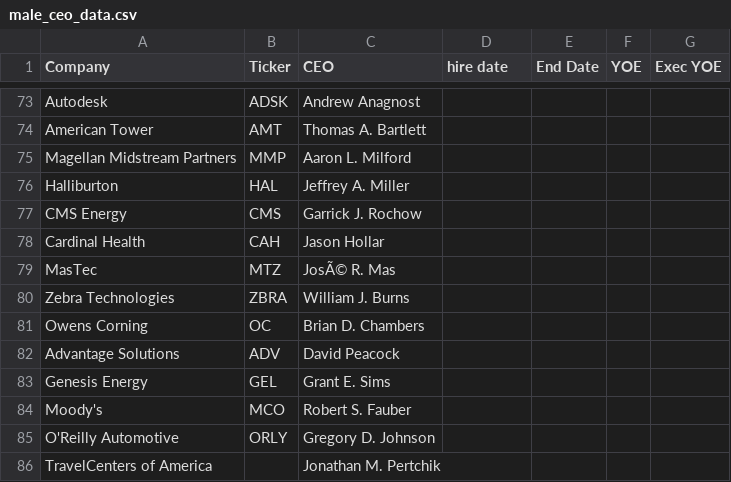
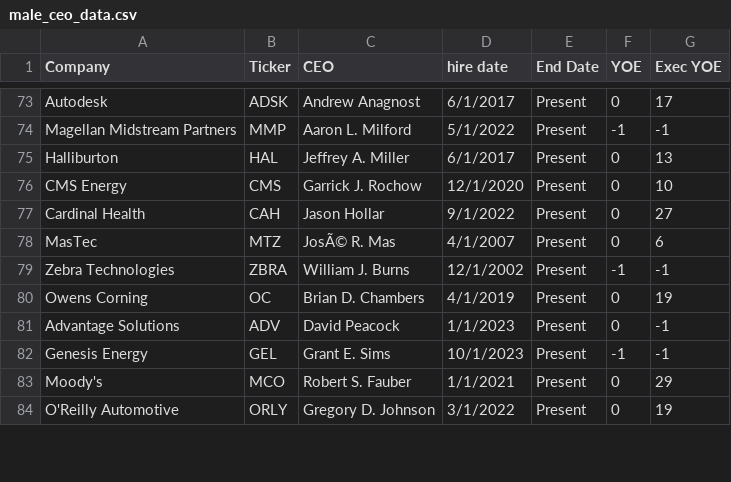
Before and after one commit to NikhilSinha0/female_ceos, a CSV file: male_ceo_data.csv, drawn as a sheet; only a part is shown, gaps mark what is left out; removed rows and columns are numbered as before the commit, all else as after; the diff covers the shown part only; the diff names each change by its address in the sheet, - before the commit and + after, or states it on an @@ line.

```diff
--- a/male_ceo_data.csv
+++ b/male_ceo_data.csv
-D73 (hire date): (empty)
+D73 (hire date): 6/1/2017
-E73 (End Date): (empty)
+E73 (End Date): Present
-F73 (YOE): (empty)
+F73 (YOE): 0
-G73 (Exec YOE): (empty)
+G73 (Exec YOE): 17
-row 74: American Tower | AMT | Thomas A. Bartlett
-D74 (hire date): (empty)
+D74 (hire date): 5/1/2022
-E74:E84 (End Date): (empty)
+E74:E84 (End Date): Present
-F74 (YOE): (empty)
+F74 (YOE): -1
-G74 (Exec YOE): (empty)
+G74 (Exec YOE): -1
-D75 (hire date): (empty)
+D75 (hire date): 6/1/2017
-F75:F78 (YOE): (empty)
+F75:F78 (YOE): 0
-G75 (Exec YOE): (empty)
+G75 (Exec YOE): 13
-D76 (hire date): (empty)
+D76 (hire date): 12/1/2020
-G76 (Exec YOE): (empty)
+G76 (Exec YOE): 10
-D77 (hire date): (empty)
+D77 (hire date): 9/1/2022
-G77 (Exec YOE): (empty)
+G77 (Exec YOE): 27
-D78 (hire date): (empty)
+D78 (hire date): 4/1/2007
-G78 (Exec YOE): (empty)
+G78 (Exec YOE): 6
-D79 (hire date): (empty)
+D79 (hire date): 12/1/2002
-F79 (YOE): (empty)
+F79 (YOE): -1
-G79 (Exec YOE): (empty)
+G79 (Exec YOE): -1
-D80 (hire date): (empty)
+D80 (hire date): 4/1/2019
-F80:F81 (YOE): (empty)
+F80:F81 (YOE): 0
-G80 (Exec YOE): (empty)
+G80 (Exec YOE): 19
-D81 (hire date): (empty)
+D81 (hire date): 1/1/2023
-G81:G82 (Exec YOE): (empty)
+G81:G82 (Exec YOE): -1
-D82 (hire date): (empty)
+D82 (hire date): 10/1/2023
-F82 (YOE): (empty)
+F82 (YOE): -1
-D83 (hire date): (empty)
+D83 (hire date): 1/1/2021
-F83:F84 (YOE): (empty)
+F83:F84 (YOE): 0
-G83 (Exec YOE): (empty)
+G83 (Exec YOE): 29
-D84 (hire date): (empty)
+D84 (hire date): 3/1/2022
-G84 (Exec YOE): (empty)
+G84 (Exec YOE): 19
-row 86: TravelCenters of America |  | Jonathan M. Pertchik
```
Also changed, not shown: 1 removed row and 112 edited cells elsewhere in this file.
